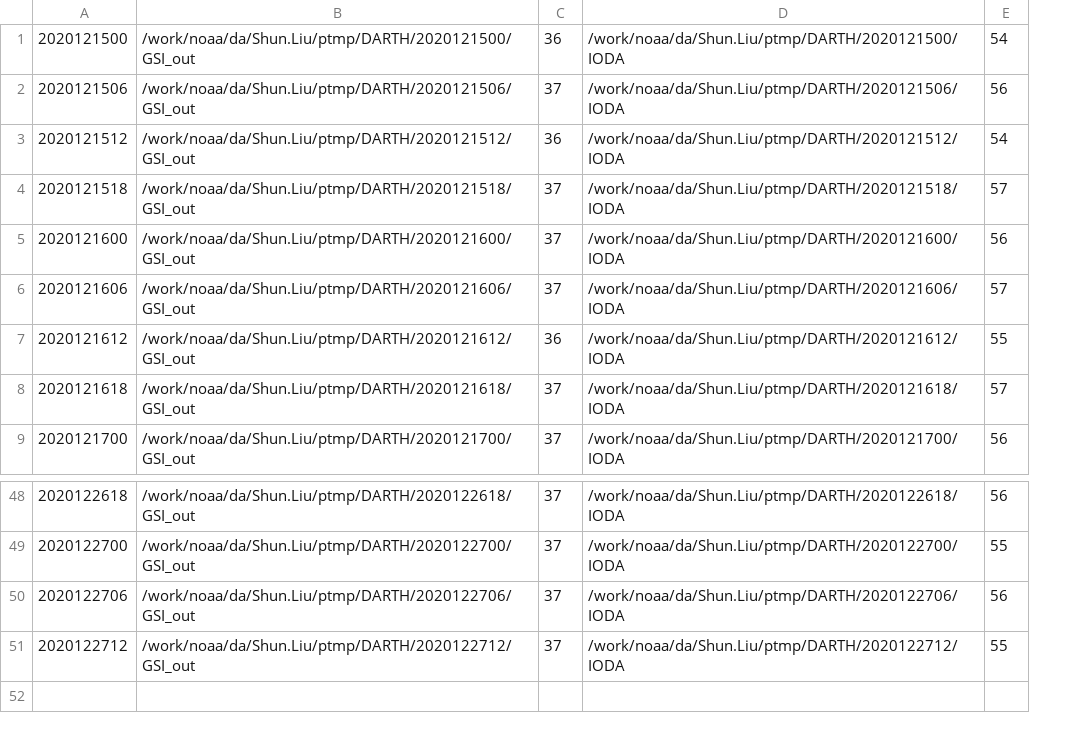
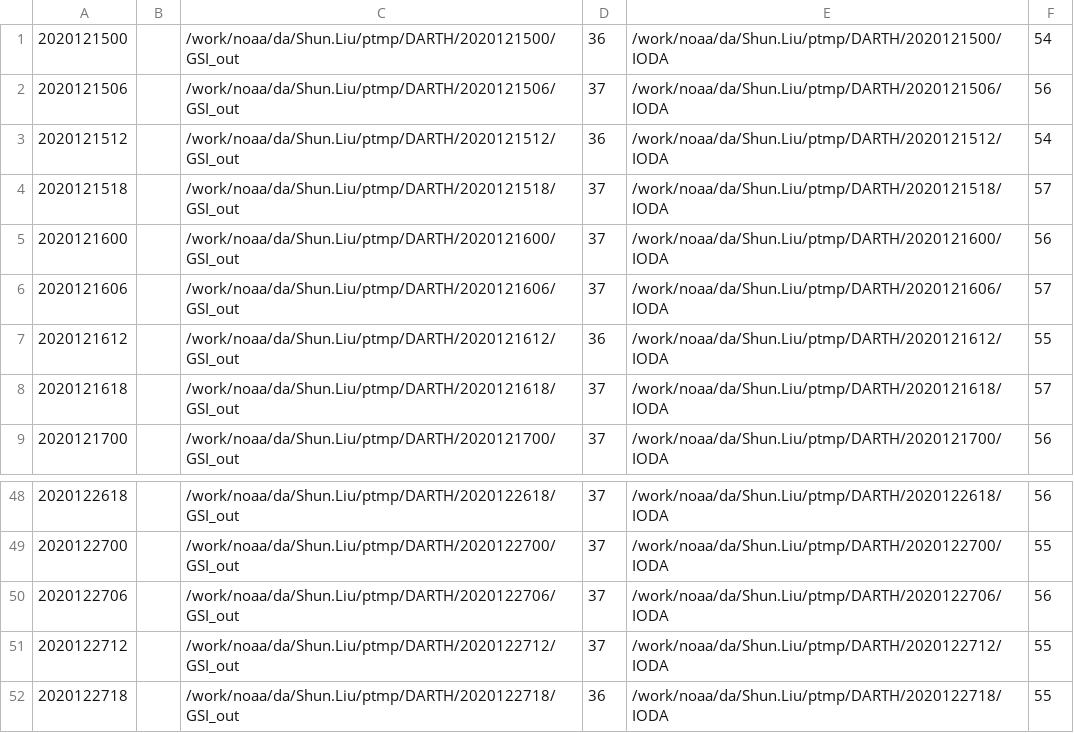
Before and after one commit to ShunLiu-NOAA/tmp, a CSV file: progress.csv, drawn as a sheet; only a part is shown, gaps mark what is left out; the diff names each change by its address in the sheet, - before the commit and + after, or states it on an @@ line.

Commit message:
new file

```diff
--- a/progress.csv
+++ b/progress.csv
+column B, empty
+row 52: 2020122718 |  | /work/noaa/da/Shun.Liu/ptmp/DARTH/2020122718/GSI_out | 36 | /work/noaa/da/Shun.Liu/ptmp/DARTH/2020122718/IODA | 55
```
